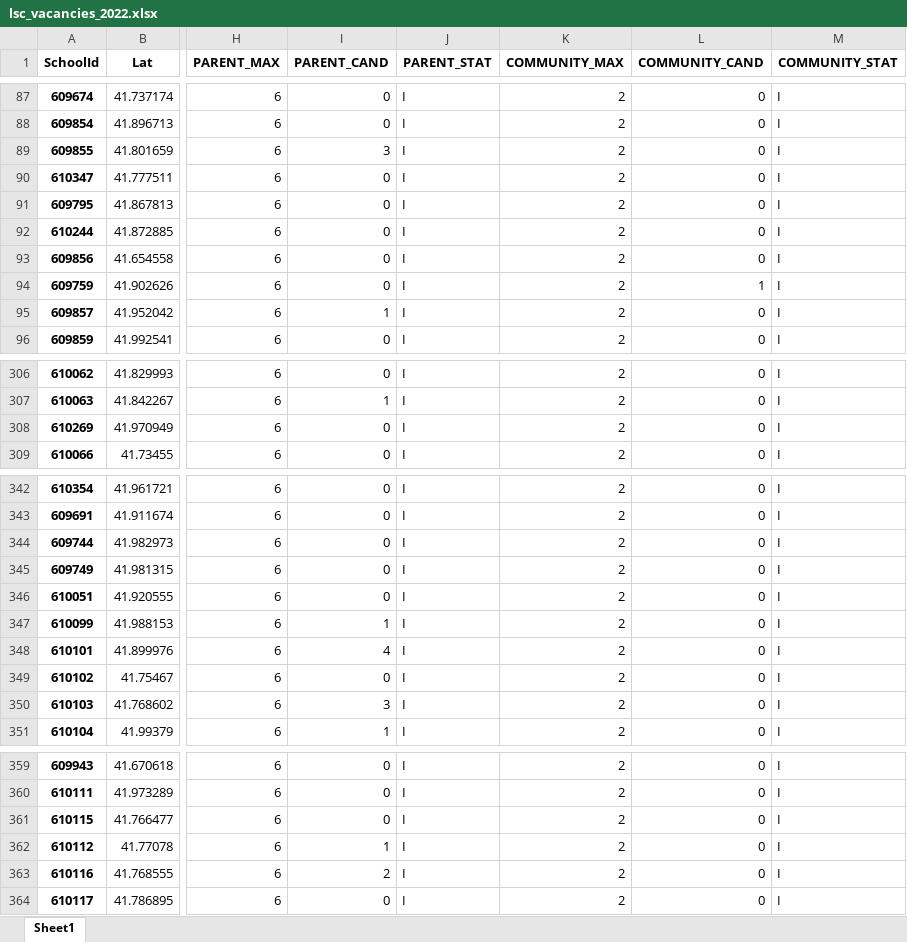
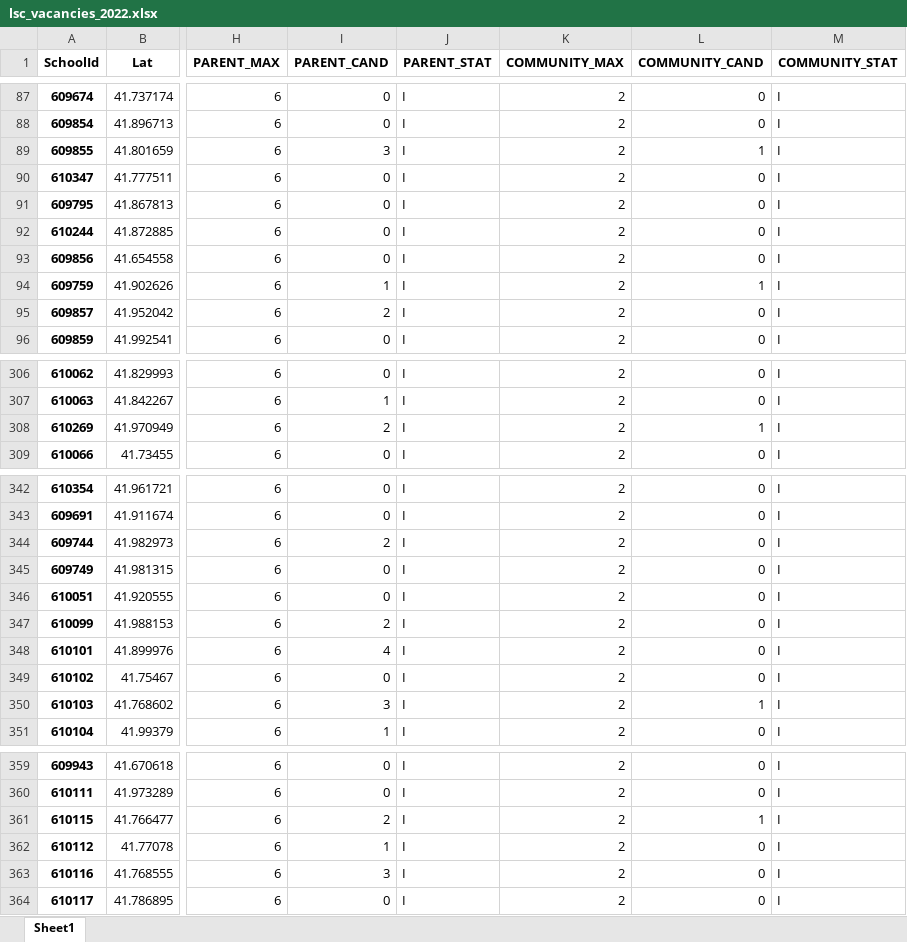
Before and after one commit to cpsdata/lsc_election_results, an Excel workbook: data/results/lsc_vacancies_2022.xlsx, sheet Sheet1, drawn as a sheet; only a part is shown, gaps mark what is left out; values as stored, in another font and other column widths than the file's, no borders; the diff covers the shown part only; the diff names each change by its address in the sheet, - before the commit and + after, or states it on an @@ line.

```diff
--- a/data/results/lsc_vacancies_2022.xlsx (sheet Sheet1)
+++ b/data/results/lsc_vacancies_2022.xlsx (sheet Sheet1)
-L89 (COMMUNITY_CAND): 0
+L89 (COMMUNITY_CAND): 1
-I94 (PARENT_CAND): 0
+I94 (PARENT_CAND): 1
-I95 (PARENT_CAND): 1
+I95 (PARENT_CAND): 2
-I308 (PARENT_CAND): 0
+I308 (PARENT_CAND): 2
-L308 (COMMUNITY_CAND): 0
+L308 (COMMUNITY_CAND): 1
-I344 (PARENT_CAND): 0
+I344 (PARENT_CAND): 2
-I347 (PARENT_CAND): 1
+I347 (PARENT_CAND): 2
-L350 (COMMUNITY_CAND): 0
+L350 (COMMUNITY_CAND): 1
-I361 (PARENT_CAND): 0
+I361 (PARENT_CAND): 2
-L361 (COMMUNITY_CAND): 0
+L361 (COMMUNITY_CAND): 1
-I363 (PARENT_CAND): 2
+I363 (PARENT_CAND): 3
```
Also changed, not shown: 61 edited cells elsewhere in this sheet, data/results/lsc_results_2022.xlsx, 4 other files.
